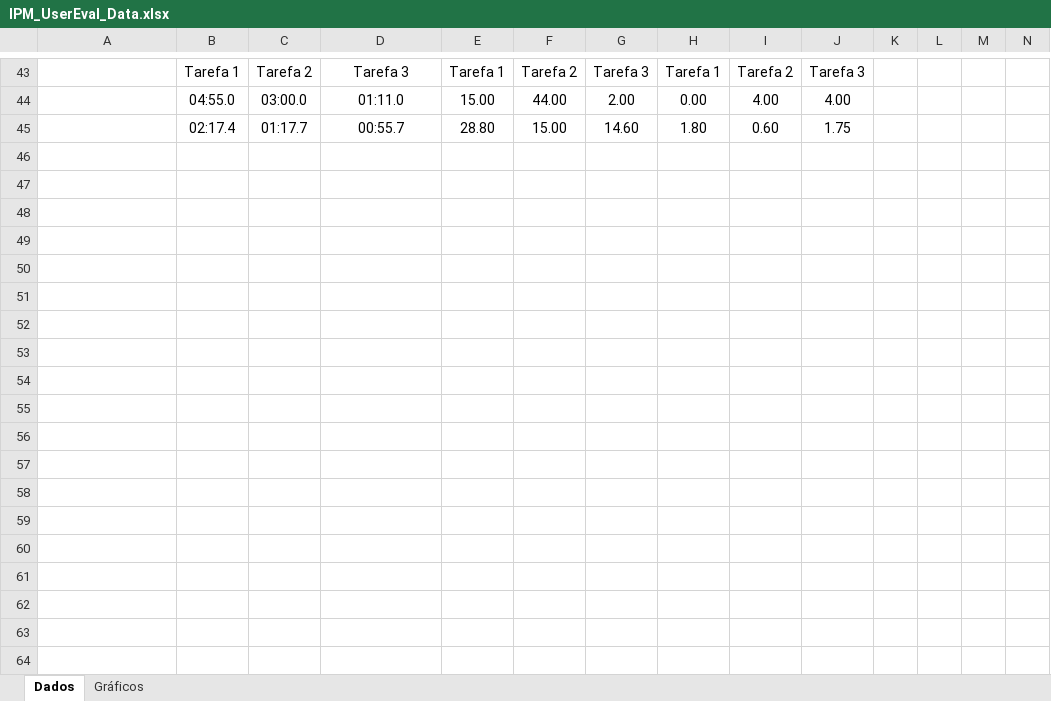
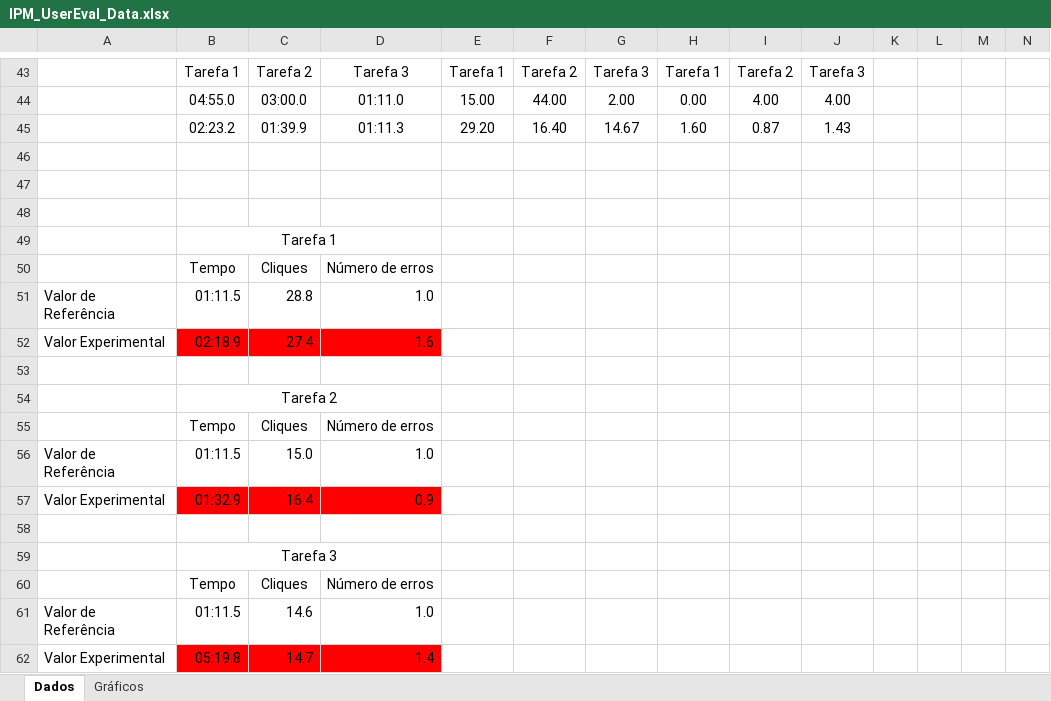
Before and after one commit to Keyaku/ipm-mesa_interactiva, an Excel workbook: assignments/class13/IPM_UserEval_Data.xlsx, sheet Dados, drawn as a sheet; only a part is shown, gaps mark what is left out; values as stored, in another font and other column widths than the file's, no borders; addresses are those after the commit; rows hold the shown columns only; the diff covers the shown part only; the diff names each change by its address in the sheet, - before the commit and + after, or states it on an @@ line.

```diff
--- a/assignments/class13/IPM_UserEval_Data.xlsx (sheet Dados)
+++ b/assignments/class13/IPM_UserEval_Data.xlsx (sheet Dados)
+row 45:  | 02:23.2 | 01:39.9 | 01:11.3 | 29.20 | 16.40 | 14.67 | 1.60 | 0.87 | 1.43
-row 46:  | 02:17.4 | 01:17.7 | 00:55.7 | 28.80 | 15.00 | 14.60 | 1.80 | 0.60 | 1.75
+row 46: (empty)
+row 47: (empty)
+row 48: (empty)
+row 49:  | Tarefa 1
+row 50:  | Tempo | Cliques | Número de erros
+row 51: Valor de Referência | 01:11.5 | 28.8 | 1.0
+row 52: Valor Experimental | 02:18.9 | 27.4 | 1.6
+row 53: (empty)
+row 54:  | Tarefa 2
+row 55:  | Tempo | Cliques | Número de erros
+row 56: Valor de Referência | 01:11.5 | 15.0 | 1.0
+row 57: Valor Experimental | 01:32.9 | 16.4 | 0.9
+row 58: (empty)
+row 59:  | Tarefa 3
+row 60:  | Tempo | Cliques | Número de erros
+row 61: Valor de Referência | 01:11.5 | 14.6 | 1.0
+row 62: Valor Experimental | 05:19.8 | 14.7 | 1.4
```
Also changed, not shown: 12 added rows, 12 removed rows, 11 edited cells, cell formats and row numbers in column A elsewhere in this sheet, charts or pictures, 1 other file.
